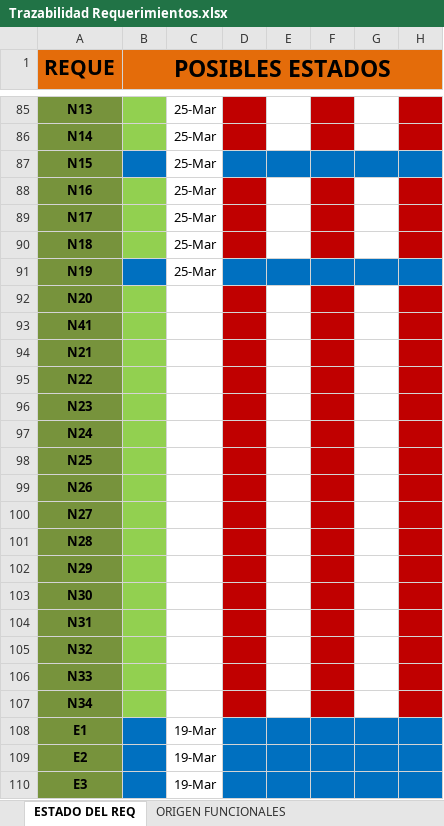
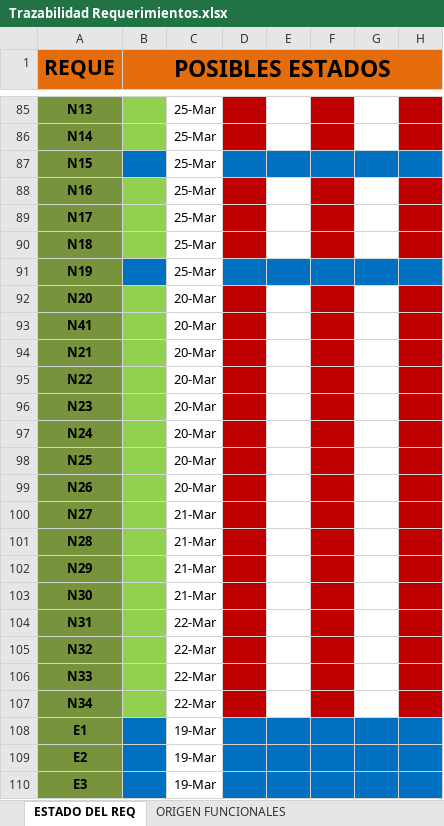
Before and after one commit to doomer4646/alimnova, an Excel workbook: SRS ENTREGA/Trazabilidad Requerimientos.xlsx, sheet ESTADO DEL REQ, drawn as a sheet; only a part is shown, gaps mark what is left out; values as stored, in another font and other column widths than the file's, no borders; the diff names each change by its address in the sheet, - before the commit and + after, or states it on an @@ line.

```diff
--- a/SRS ENTREGA/Trazabilidad Requerimientos.xlsx (sheet ESTADO DEL REQ)
+++ b/SRS ENTREGA/Trazabilidad Requerimientos.xlsx (sheet ESTADO DEL REQ)
-C92:C99: (empty)
+C92:C99: 20-Mar
-C100:C103: (empty)
+C100:C103: 21-Mar
-C104:C107: (empty)
+C104:C107: 22-Mar
```
Also changed, not shown: sheet ORIGEN FUNCIONALES.
